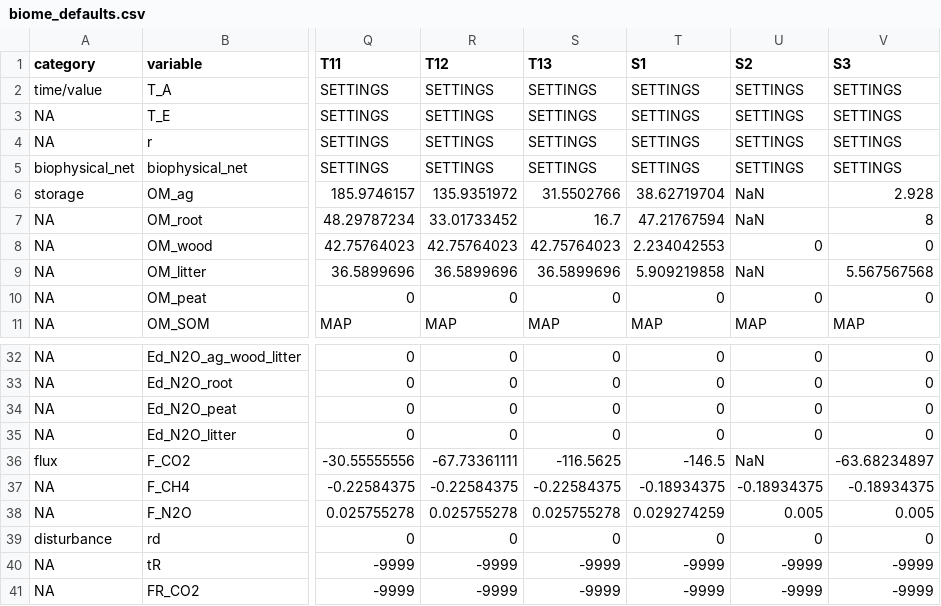
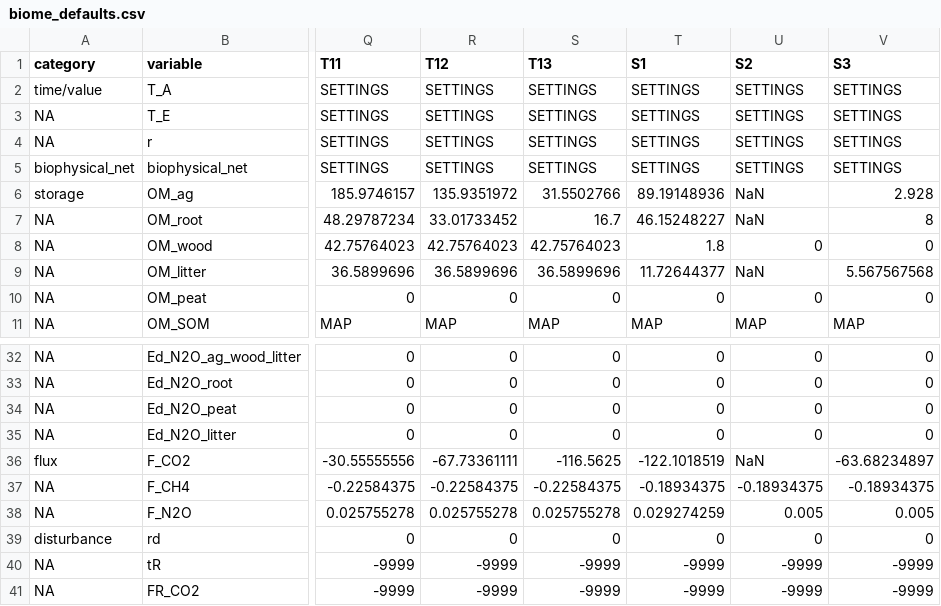
Before and after one commit to ebimodeling/ghgvc, a CSV file: public/data/maps/biome_defaults.csv, drawn as a sheet; only a part is shown, gaps mark what is left out; the diff names each change by its address in the sheet, - before the commit and + after, or states it on an @@ line.

```diff
--- a/public/data/maps/biome_defaults.csv
+++ b/public/data/maps/biome_defaults.csv
-T6 (S1): 38.62719704
+T6 (S1): 89.19148936
-T7 (S1): 47.21767594
+T7 (S1): 46.15248227
-T8 (S1): 2.234042553
+T8 (S1): 1.8
-T9 (S1): 5.909219858
+T9 (S1): 11.72644377
-T36 (S1): -146.5
+T36 (S1): -122.1018519
```
Also changed, not shown: 54 other files.
